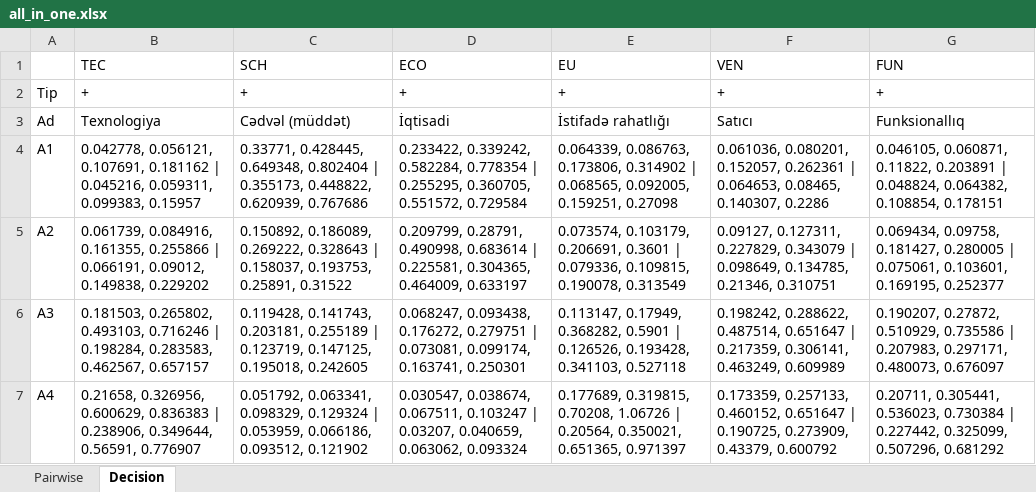
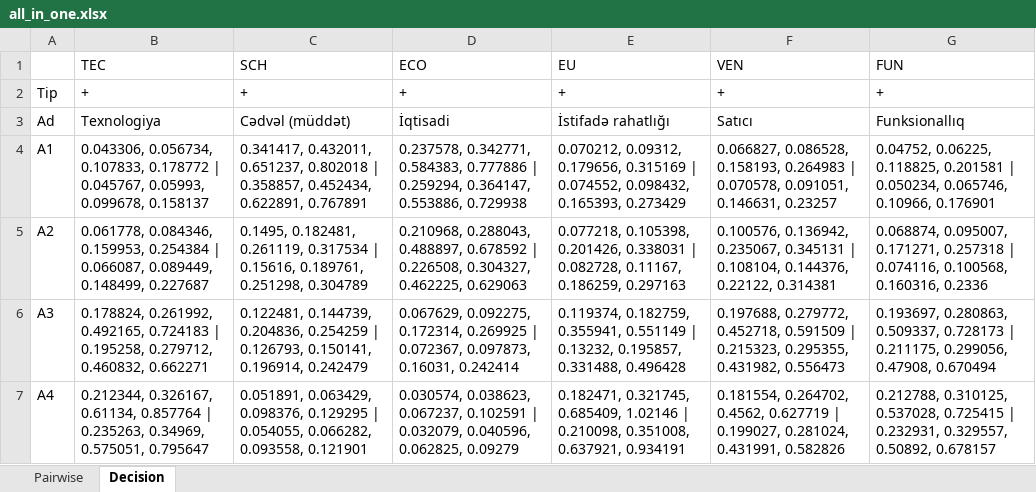
Before and after one commit to DAYGUL/DA, an Excel workbook: examples/all_in_one.xlsx, sheet Decision, drawn as a sheet; values as stored, in another font and other column widths than the file's, no borders; the diff names each change by its address in the sheet, - before the commit and + after, or states it on an @@ line.

```diff
--- a/examples/all_in_one.xlsx (sheet Decision)
+++ b/examples/all_in_one.xlsx (sheet Decision)
-B4 (TEC): 0.042778, 0.056121, 0.107691, 0.181162 | 0.045216, 0.059311, 0.099383, 0.15957
+B4 (TEC): 0.043306, 0.056734, 0.107833, 0.178772 | 0.045767, 0.05993, 0.099678, 0.158137
-C4 (SCH): 0.33771, 0.428445, 0.649348, 0.802404 | 0.355173, 0.448822, 0.620939, 0.767686
+C4 (SCH): 0.341417, 0.432011, 0.651237, 0.802018 | 0.358857, 0.452434, 0.622891, 0.767891
-D4 (ECO): 0.233422, 0.339242, 0.582284, 0.778354 | 0.255295, 0.360705, 0.551572, 0.729584
+D4 (ECO): 0.237578, 0.342771, 0.584383, 0.777886 | 0.259294, 0.364147, 0.553886, 0.729938
-E4 (EU): 0.064339, 0.086763, 0.173806, 0.314902 | 0.068565, 0.092005, 0.159251, 0.27098
+E4 (EU): 0.070212, 0.09312, 0.179656, 0.315169 | 0.074552, 0.098432, 0.165393, 0.273429
-F4 (VEN): 0.061036, 0.080201, 0.152057, 0.262361 | 0.064653, 0.08465, 0.140307, 0.2286
+F4 (VEN): 0.066827, 0.086528, 0.158193, 0.264983 | 0.070578, 0.091051, 0.146631, 0.23257
-G4 (FUN): 0.046105, 0.060871, 0.11822, 0.203891 | 0.048824, 0.064382, 0.108854, 0.178151
+G4 (FUN): 0.04752, 0.06225, 0.118825, 0.201581 | 0.050234, 0.065746, 0.10966, 0.176901
-B5 (TEC): 0.061739, 0.084916, 0.161355, 0.255866 | 0.066191, 0.09012, 0.149838, 0.229202
+B5 (TEC): 0.061778, 0.084346, 0.159953, 0.254384 | 0.066087, 0.089449, 0.148499, 0.227687
-C5 (SCH): 0.150892, 0.186089, 0.269222, 0.328643 | 0.158037, 0.193753, 0.25891, 0.31522
+C5 (SCH): 0.1495, 0.182481, 0.261119, 0.317534 | 0.15616, 0.189761, 0.251298, 0.304789
-D5 (ECO): 0.209799, 0.28791, 0.490998, 0.683614 | 0.225581, 0.304365, 0.464009, 0.633197
+D5 (ECO): 0.210968, 0.288043, 0.488897, 0.678592 | 0.226508, 0.304327, 0.462225, 0.629063
-E5 (EU): 0.073574, 0.103179, 0.206691, 0.3601 | 0.079336, 0.109815, 0.190078, 0.313549
+E5 (EU): 0.077218, 0.105398, 0.201426, 0.338031 | 0.082728, 0.11167, 0.186259, 0.297163
-F5 (VEN): 0.09127, 0.127311, 0.227829, 0.343079 | 0.098649, 0.134785, 0.21346, 0.310751
+F5 (VEN): 0.100576, 0.136942, 0.235067, 0.345131 | 0.108104, 0.144376, 0.22122, 0.314381
-G5 (FUN): 0.069434, 0.09758, 0.181427, 0.280005 | 0.075061, 0.103601, 0.169195, 0.252377
+G5 (FUN): 0.068874, 0.095007, 0.171271, 0.257318 | 0.074116, 0.100568, 0.160316, 0.2336
-B6 (TEC): 0.181503, 0.265802, 0.493103, 0.716246 | 0.198284, 0.283583, 0.462567, 0.657157
+B6 (TEC): 0.178824, 0.261992, 0.492165, 0.724183 | 0.195258, 0.279712, 0.460832, 0.662271
-C6 (SCH): 0.119428, 0.141743, 0.203181, 0.255189 | 0.123719, 0.147125, 0.195018, 0.242605
+C6 (SCH): 0.122481, 0.144739, 0.204836, 0.254259 | 0.126793, 0.150141, 0.196914, 0.242479
-D6 (ECO): 0.068247, 0.093438, 0.176272, 0.279751 | 0.073081, 0.099174, 0.163741, 0.250301
+D6 (ECO): 0.067629, 0.092275, 0.172314, 0.269925 | 0.072367, 0.097873, 0.16031, 0.242414
-E6 (EU): 0.113147, 0.17949, 0.368282, 0.5901 | 0.126526, 0.193428, 0.341103, 0.527118
+E6 (EU): 0.119374, 0.182759, 0.355941, 0.551149 | 0.13232, 0.195857, 0.331488, 0.496428
-F6 (VEN): 0.198242, 0.288622, 0.487514, 0.651647 | 0.217359, 0.306141, 0.463249, 0.609989
+F6 (VEN): 0.197688, 0.279772, 0.452718, 0.591509 | 0.215323, 0.295355, 0.431982, 0.556473
-G6 (FUN): 0.190207, 0.27872, 0.510929, 0.735586 | 0.207983, 0.297171, 0.480073, 0.676097
+G6 (FUN): 0.193697, 0.280863, 0.509337, 0.728173 | 0.211175, 0.299056, 0.47908, 0.670494
-B7 (TEC): 0.21658, 0.326956, 0.600629, 0.836383 | 0.238906, 0.349644, 0.56591, 0.776907
+B7 (TEC): 0.212344, 0.326167, 0.61134, 0.857764 | 0.235263, 0.34969, 0.575051, 0.795647
-C7 (SCH): 0.051792, 0.063341, 0.098329, 0.129324 | 0.053959, 0.066186, 0.093512, 0.121902
+C7 (SCH): 0.051891, 0.063429, 0.098376, 0.129295 | 0.054055, 0.066282, 0.093558, 0.121901
-D7 (ECO): 0.030547, 0.038674, 0.067511, 0.103247 | 0.03207, 0.040659, 0.063062, 0.093324
+D7 (ECO): 0.030574, 0.038623, 0.067237, 0.102591 | 0.032079, 0.040596, 0.062825, 0.09279
-E7 (EU): 0.177689, 0.319815, 0.70208, 1.06726 | 0.20564, 0.350021, 0.651365, 0.971397
+E7 (EU): 0.182471, 0.321745, 0.685409, 1.02146 | 0.210098, 0.351008, 0.637921, 0.934191
-F7 (VEN): 0.173359, 0.257133, 0.460152, 0.651647 | 0.190725, 0.273909, 0.43379, 0.600792
+F7 (VEN): 0.181554, 0.264702, 0.4562, 0.627719 | 0.199027, 0.281024, 0.431991, 0.582826
-G7 (FUN): 0.20711, 0.305441, 0.536023, 0.730384 | 0.227442, 0.325099, 0.507296, 0.681292
+G7 (FUN): 0.212788, 0.310125, 0.537028, 0.725415 | 0.232931, 0.329557, 0.50892, 0.678157
```
Also changed, not shown: sheet Pairwise, examples/all_in_one_triangular.xlsx, 7 other files.
